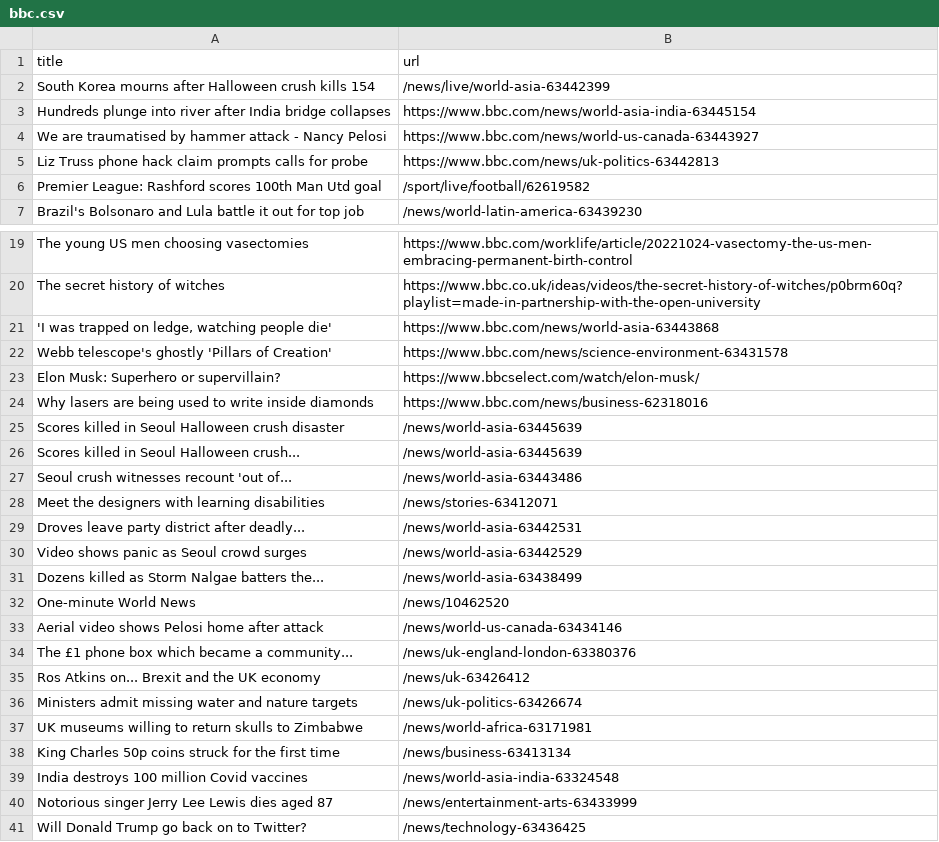
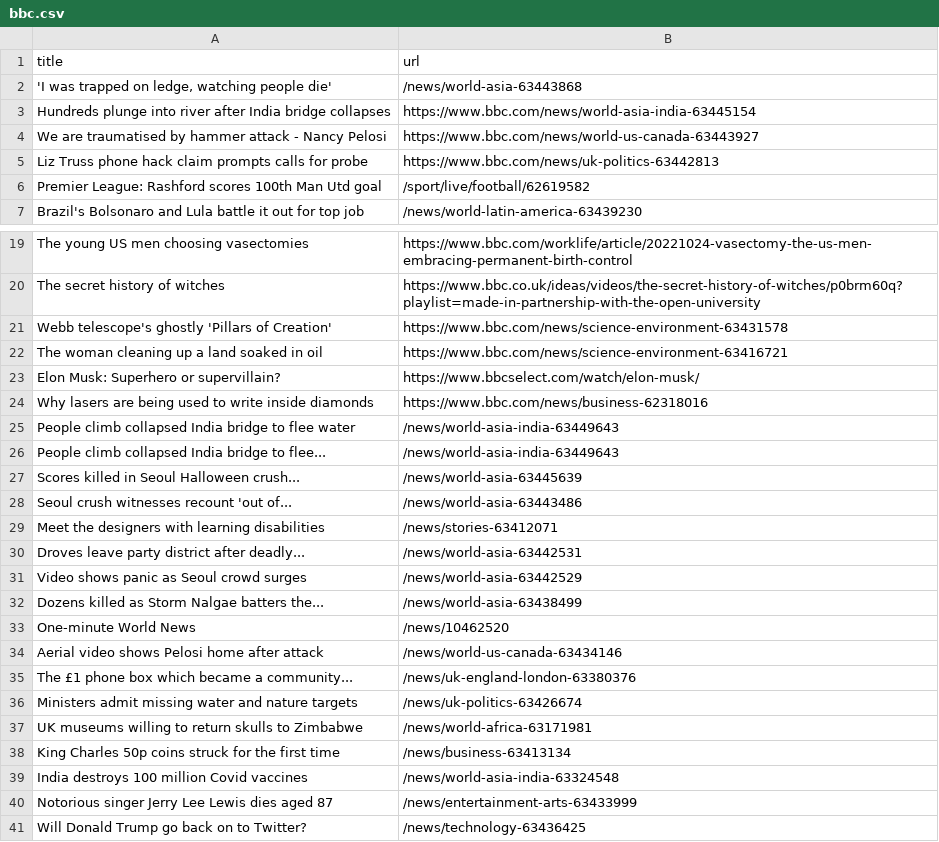
Before and after one commit to yikchun-l/bbc-scraper-tutorial, a CSV file: bbc.csv, drawn as a sheet; only a part is shown, gaps mark what is left out; removed rows and columns are numbered as before the commit, all else as after; the diff names each change by its address in the sheet, - before the commit and + after, or states it on an @@ line.

```diff
--- a/bbc.csv
+++ b/bbc.csv
-row 2: South Korea mourns after Halloween crush kills 154 | /news/live/world-asia-63442399
+row 2: 'I was trapped on ledge, watching people die' | /news/world-asia-63443868
-row 21: 'I was trapped on ledge, watching people die' | https://www.bbc.com/news/world-asia-63443868
+row 22: The woman cleaning up a land soaked in oil | https://www.bbc.com/news/science-environment-63416721
-row 25: Scores killed in Seoul Halloween crush disaster | /news/world-asia-63445639
+row 25: People climb collapsed India bridge to flee water | /news/world-asia-india-63449643
+row 26: People climb collapsed India bridge to flee... | /news/world-asia-india-63449643
-row 35: Ros Atkins on... Brexit and the UK economy | /news/uk-63426412
```
